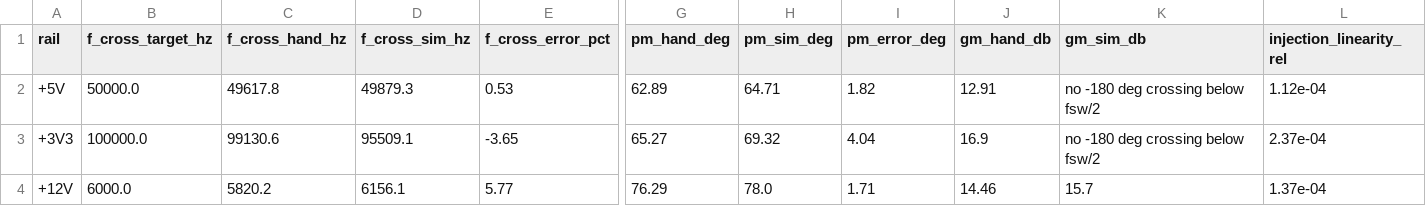
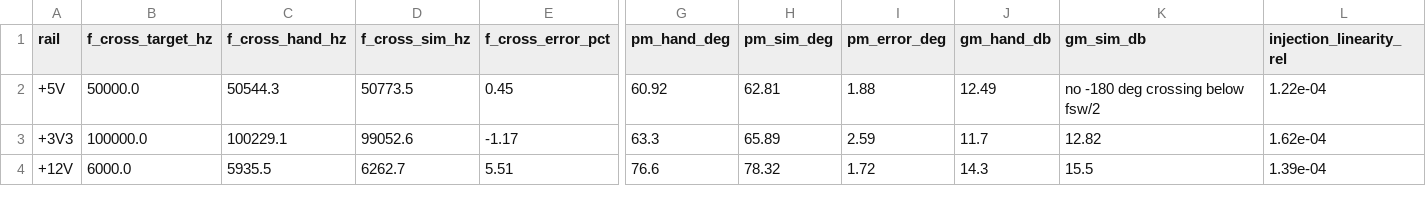
Before and after one commit to CGainsWorks/emb-multirail-smps, a CSV file: test-results/bode/loop_margins.csv, drawn as a sheet; only a part is shown, gaps mark what is left out; the diff names each change by its address in the sheet, - before the commit and + after, or states it on an @@ line.

```diff
--- a/test-results/bode/loop_margins.csv
+++ b/test-results/bode/loop_margins.csv
-C2 (f_cross_hand_hz): 49617.8
+C2 (f_cross_hand_hz): 50544.3
-D2 (f_cross_sim_hz): 49879.3
+D2 (f_cross_sim_hz): 50773.5
-E2 (f_cross_error_pct): 0.53
+E2 (f_cross_error_pct): 0.45
-G2 (pm_hand_deg): 62.89
+G2 (pm_hand_deg): 60.92
-H2 (pm_sim_deg): 64.71
+H2 (pm_sim_deg): 62.81
-I2 (pm_error_deg): 1.82
+I2 (pm_error_deg): 1.88
-J2 (gm_hand_db): 12.91
+J2 (gm_hand_db): 12.49
-L2 (injection_linearity_rel): 1.12e-04
+L2 (injection_linearity_rel): 1.22e-04
-C3 (f_cross_hand_hz): 99130.6
+C3 (f_cross_hand_hz): 100229.1
-D3 (f_cross_sim_hz): 95509.1
+D3 (f_cross_sim_hz): 99052.6
-E3 (f_cross_error_pct): -3.65
+E3 (f_cross_error_pct): -1.17
-G3 (pm_hand_deg): 65.27
+G3 (pm_hand_deg): 63.3
-H3 (pm_sim_deg): 69.32
+H3 (pm_sim_deg): 65.89
-I3 (pm_error_deg): 4.04
+I3 (pm_error_deg): 2.59
-J3 (gm_hand_db): 16.9
+J3 (gm_hand_db): 11.7
-K3 (gm_sim_db): no -180 deg crossing below fsw/2
+K3 (gm_sim_db): 12.82
-L3 (injection_linearity_rel): 2.37e-04
+L3 (injection_linearity_rel): 1.62e-04
-C4 (f_cross_hand_hz): 5820.2
+C4 (f_cross_hand_hz): 5935.5
-D4 (f_cross_sim_hz): 6156.1
+D4 (f_cross_sim_hz): 6262.7
-E4 (f_cross_error_pct): 5.77
+E4 (f_cross_error_pct): 5.51
-G4 (pm_hand_deg): 76.29
+G4 (pm_hand_deg): 76.6
-H4 (pm_sim_deg): 78.0
+H4 (pm_sim_deg): 78.32
-I4 (pm_error_deg): 1.71
+I4 (pm_error_deg): 1.72
-J4 (gm_hand_db): 14.46
+J4 (gm_hand_db): 14.3
-K4 (gm_sim_db): 15.7
+K4 (gm_sim_db): 15.5
-L4 (injection_linearity_rel): 1.37e-04
+L4 (injection_linearity_rel): 1.39e-04
```
Also changed, not shown: outputs/VERIFY.csv, test-results/bode/sweep_12v.csv, 40 other files.
